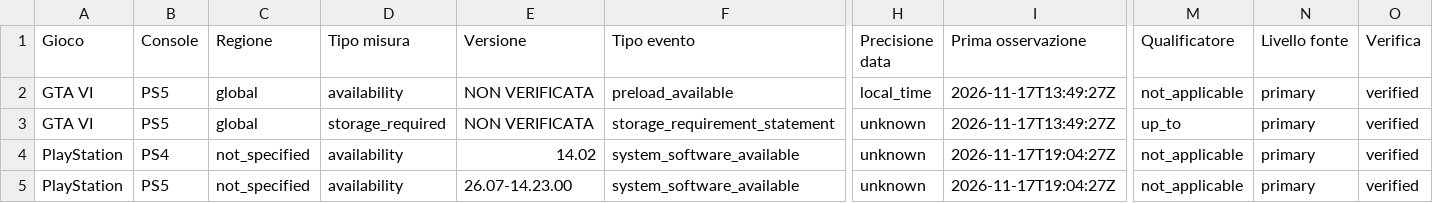
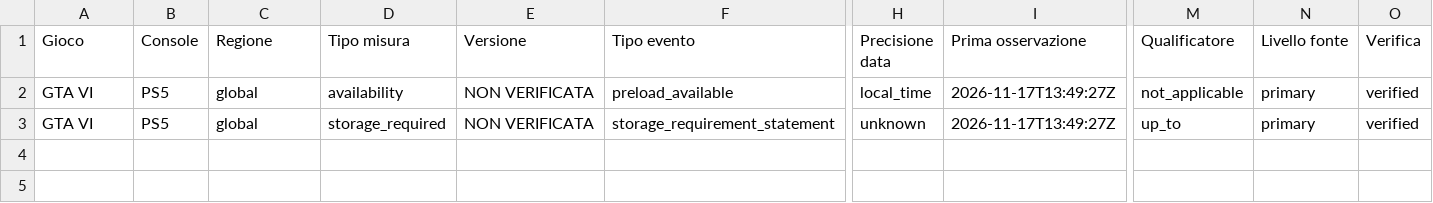
Before and after one commit to xFederiko11/federiko-gta-playstation-bot, a CSV file: history-public.csv, drawn as a sheet; only a part is shown, gaps mark what is left out; rows hold the shown columns only; the diff names each change by its address in the sheet, - before the commit and + after, or states it on an @@ line.

```diff
--- a/history-public.csv
+++ b/history-public.csv
-row 4: PlayStation | PS4 | not_specified | availability | 14.02 | system_software_available | unknown | 2026-11-17T19:04:27Z | not_applicable | primary | verified
-row 5: PlayStation | PS5 | not_specified | availability | 26.07-14.23.00 | system_software_available | unknown | 2026-11-17T19:04:27Z | not_applicable | primary | verified
```
Also changed, not shown: 3 other files.
